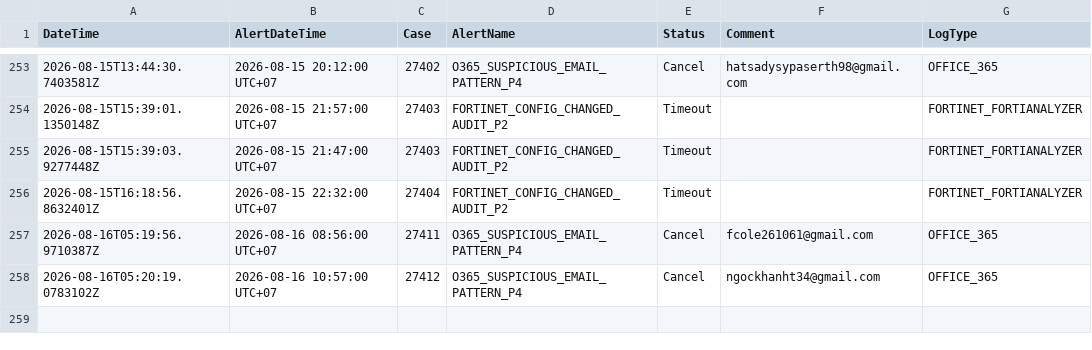
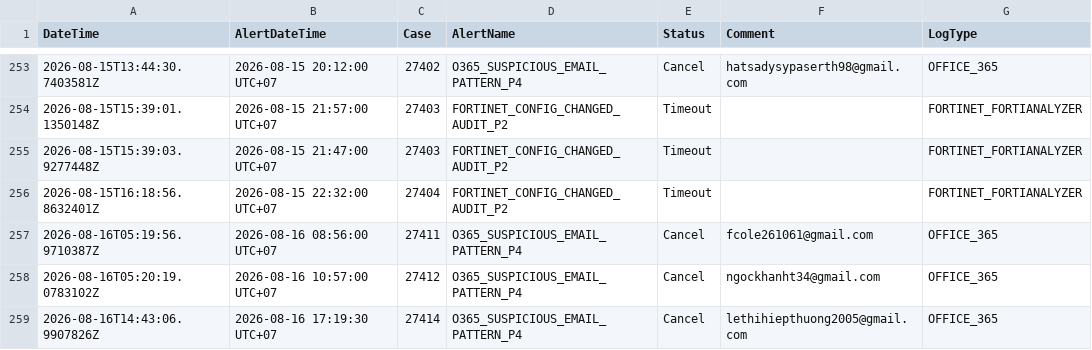
Before and after one commit to BGRIMM-GitHub/cybersec-ioc, a CSV file: case_status.csv, drawn as a sheet; only a part is shown, gaps mark what is left out; the diff names each change by its address in the sheet, - before the commit and + after, or states it on an @@ line.

Commit message:
Case 27414 update status

```diff
--- a/case_status.csv
+++ b/case_status.csv
+row 259: 2026-08-16T14:43:06.9907826Z | 2026-08-16 17:19:30 UTC+07 | 27414 | O365_SUSPICIOUS_EMAIL_PATTERN_P4 | Cancel | lethihiepthuong2005@gmail.com | OFFICE_365
```
